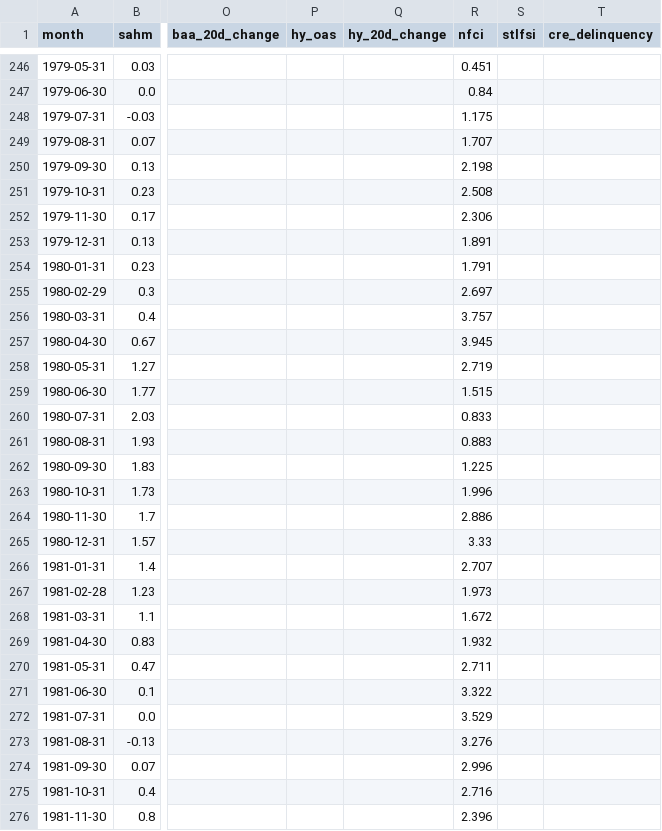
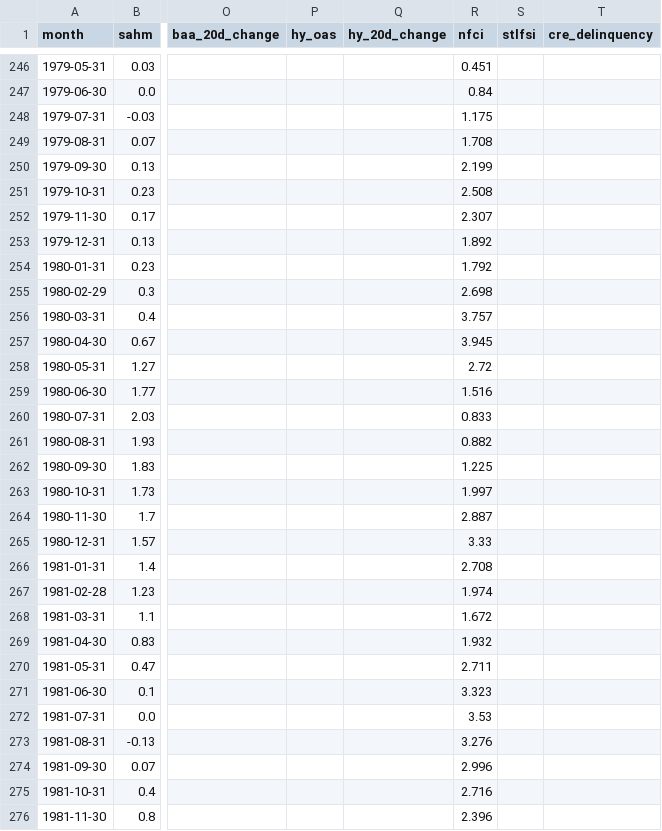
Before and after one commit to mattmattheisen/deterministic-recession-monitor, a CSV file: outputs/indicator_history.csv, drawn as a sheet; only a part is shown, gaps mark what is left out; the diff covers the shown part only; the diff names each change by its address in the sheet, - before the commit and + after, or states it on an @@ line.

```diff
--- a/outputs/indicator_history.csv
+++ b/outputs/indicator_history.csv
-R249 (nfci): 1.707
+R249 (nfci): 1.708
-R250 (nfci): 2.198
+R250 (nfci): 2.199
-R252 (nfci): 2.306
+R252 (nfci): 2.307
-R253 (nfci): 1.891
+R253 (nfci): 1.892
-R254 (nfci): 1.791
+R254 (nfci): 1.792
-R255 (nfci): 2.697
+R255 (nfci): 2.698
-R258 (nfci): 2.719
+R258 (nfci): 2.72
-R259 (nfci): 1.515
+R259 (nfci): 1.516
-R261 (nfci): 0.883
+R261 (nfci): 0.882
-R263 (nfci): 1.996
+R263 (nfci): 1.997
-R264 (nfci): 2.886
+R264 (nfci): 2.887
-R266 (nfci): 2.707
+R266 (nfci): 2.708
-R267 (nfci): 1.973
+R267 (nfci): 1.974
-R271 (nfci): 3.322
+R271 (nfci): 3.323
-R272 (nfci): 3.529
+R272 (nfci): 3.53
```
Also changed, not shown: 142 edited cells elsewhere in this file, 26 other files.
